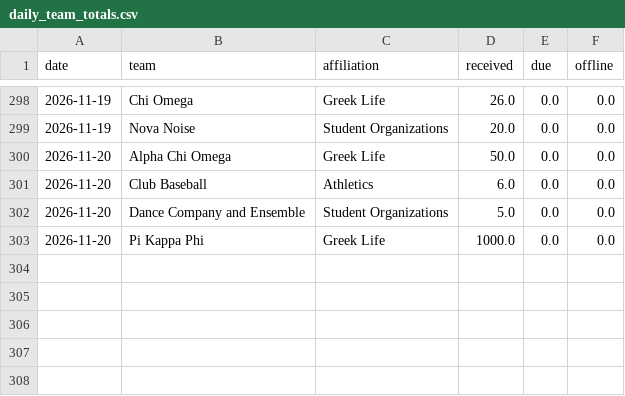
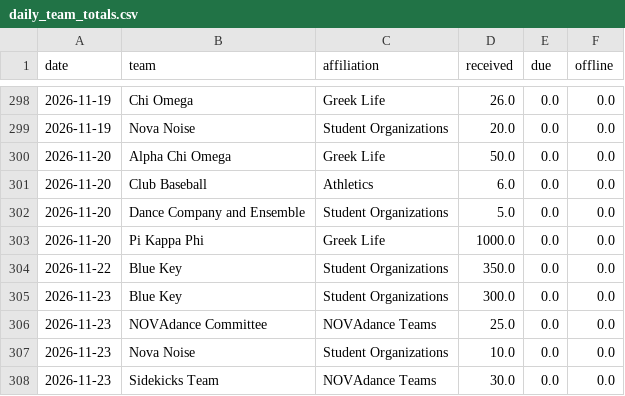
Before and after one commit to gagesoled/novadance-dashboard, a CSV file: data/daily_team_totals.csv, drawn as a sheet; only a part is shown, gaps mark what is left out.

```diff
--- a/data/daily_team_totals.csv
+++ b/data/daily_team_totals.csv
@@ -303 +303,6 @@ date,team,affiliation,received,due,offline
 2026-11-20,Pi Kappa Phi,Greek Life,1000.0,0.0,0.0
+2026-11-22,Blue Key,Student Organizations,350.0,0.0,0.0
+2026-11-23,Blue Key,Student Organizations,300.0,0.0,0.0
+2026-11-23,NOVAdance Committee,NOVAdance Teams,25.0,0.0,0.0
+2026-11-23,Nova Noise,Student Organizations,10.0,0.0,0.0
+2026-11-23,Sidekicks Team,NOVAdance Teams,30.0,0.0,0.0
```
Also changed, not shown: data/snapshot_history.csv, data/team_snapshot.csv, 1 other file.
